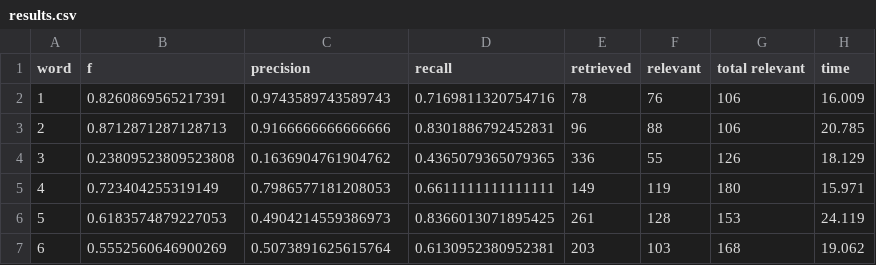
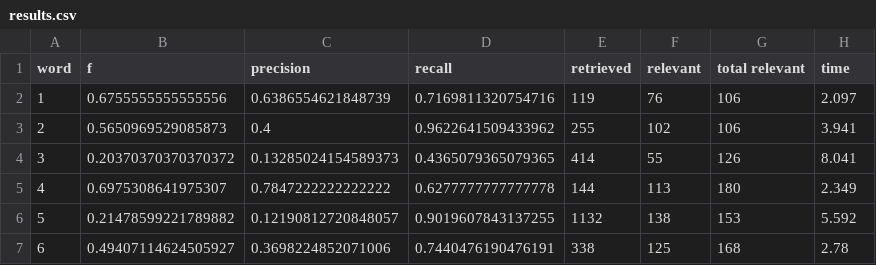
Before and after one commit to GraceGWilson/SQL-fuzzyMatching, a CSV file: results.csv, drawn as a sheet; only a part is shown; the diff covers the shown part only.

Commit message:
Automated evaluation results.

```diff
--- a/results.csv
+++ b/results.csv
@@ -1,7 +1,7 @@
 word,f,precision,recall,retrieved,relevant,total relevant,time
-1,0.8260869565217391,0.9743589743589743,0.7169811320754716,78,76,106,16.009
-2,0.8712871287128713,0.9166666666666666,0.8301886792452831,96,88,106,20.785
-3,0.23809523809523808,0.1636904761904762,0.4365079365079365,336,55,126,18.129
-4,0.723404255319149,0.7986577181208053,0.6611111111111111,149,119,180,15.971
-5,0.6183574879227053,0.4904214559386973,0.8366013071895425,261,128,153,24.119
-6,0.5552560646900269,0.5073891625615764,0.6130952380952381,203,103,168,19.062
+1,0.6755555555555556,0.6386554621848739,0.7169811320754716,119,76,106,2.097
+2,0.5650969529085873,0.4,0.9622641509433962,255,102,106,3.941
+3,0.20370370370370372,0.13285024154589373,0.4365079365079365,414,55,126,8.041
+4,0.6975308641975307,0.7847222222222222,0.6277777777777778,144,113,180,2.349
+5,0.21478599221789882,0.12190812720848057,0.9019607843137255,1132,138,153,5.592
+6,0.49407114624505927,0.3698224852071006,0.7440476190476191,338,125,168,2.78
```
Also changed, not shown: 73 edited cells elsewhere in this file.
